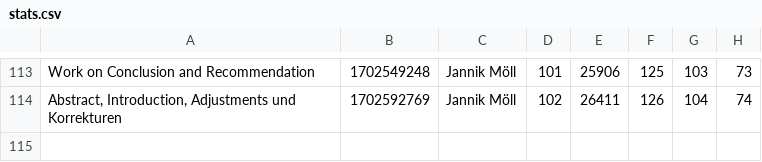
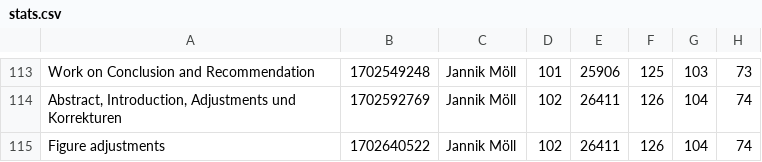
Before and after one commit to MoellJ/MasterarbeitStats, a CSV file: docs/data/stats.csv, drawn as a sheet; only a part is shown, gaps mark what is left out; the diff names each change by its address in the sheet, - before the commit and + after, or states it on an @@ line.

Commit message:
Updated stats

```diff
--- a/docs/data/stats.csv
+++ b/docs/data/stats.csv
+row 115: Figure adjustments | 1702640522 | Jannik Möll | 102 | 26411 | 126 | 104 | 74
```
